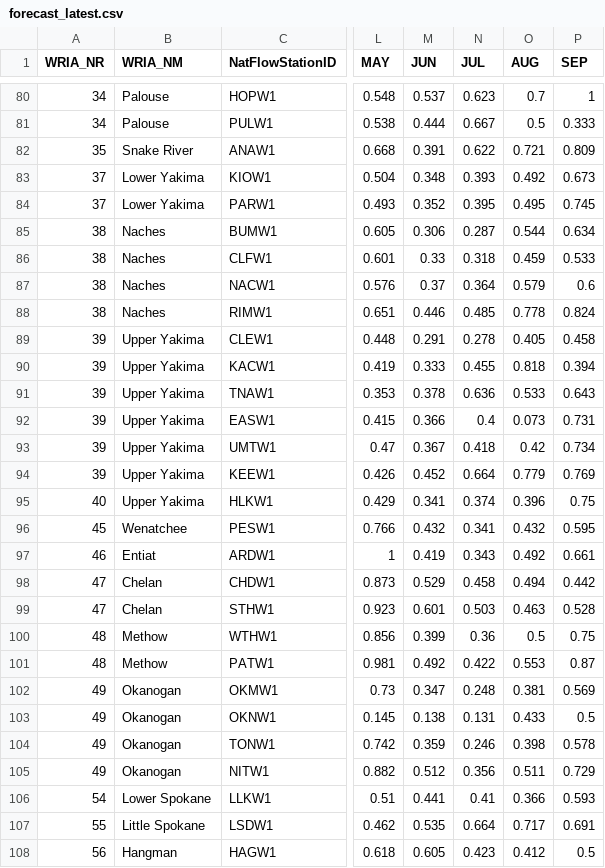
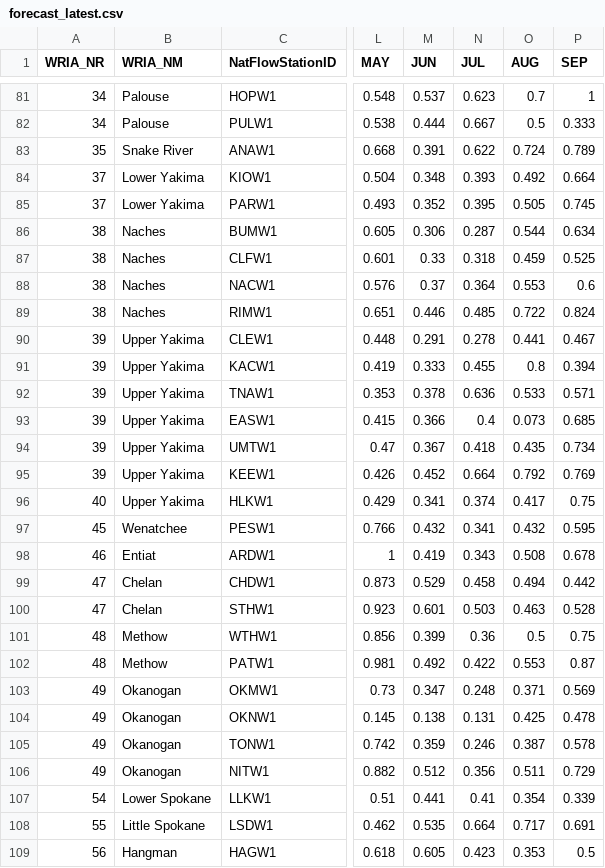
Before and after one commit to jeffmarti/monthly-forecast, a CSV file: data/forecast_latest.csv, drawn as a sheet; only a part is shown, gaps mark what is left out; addresses are those after the commit; the diff covers the shown part only; the diff names each change by its address in the sheet, - before the commit and + after, or states it on an @@ line.

```diff
--- a/data/forecast_latest.csv
+++ b/data/forecast_latest.csv
-O83 (AUG): 0.721
+O83 (AUG): 0.724
-P83 (SEP): 0.809
+P83 (SEP): 0.789
-P84 (SEP): 0.673
+P84 (SEP): 0.664
-O85 (AUG): 0.495
+O85 (AUG): 0.505
-P87 (SEP): 0.533
+P87 (SEP): 0.525
-O88 (AUG): 0.579
+O88 (AUG): 0.553
-O89 (AUG): 0.778
+O89 (AUG): 0.722
-O90 (AUG): 0.405
+O90 (AUG): 0.441
-P90 (SEP): 0.458
+P90 (SEP): 0.467
-O91 (AUG): 0.818
+O91 (AUG): 0.8
-P92 (SEP): 0.643
+P92 (SEP): 0.571
-P93 (SEP): 0.731
+P93 (SEP): 0.685
-O94 (AUG): 0.42
+O94 (AUG): 0.435
-O95 (AUG): 0.779
+O95 (AUG): 0.792
-O96 (AUG): 0.396
+O96 (AUG): 0.417
-O98 (AUG): 0.492
+O98 (AUG): 0.508
-P98 (SEP): 0.661
+P98 (SEP): 0.678
-O103 (AUG): 0.381
+O103 (AUG): 0.371
-O104 (AUG): 0.433
+O104 (AUG): 0.425
-P104 (SEP): 0.5
+P104 (SEP): 0.478
-O105 (AUG): 0.398
+O105 (AUG): 0.387
-O107 (AUG): 0.366
+O107 (AUG): 0.354
-P107 (SEP): 0.593
+P107 (SEP): 0.339
-O109 (AUG): 0.412
+O109 (AUG): 0.353
```
Also changed, not shown: 2 added rows, 1 removed row and 88 edited cells elsewhere in this file, 2 other files.
